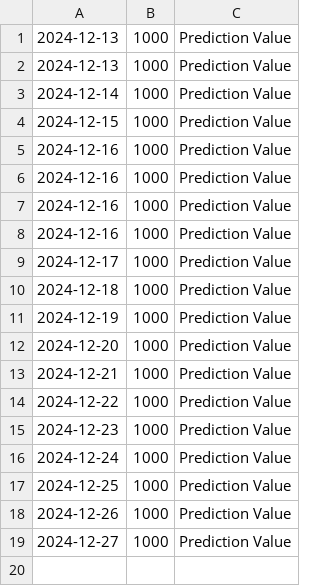
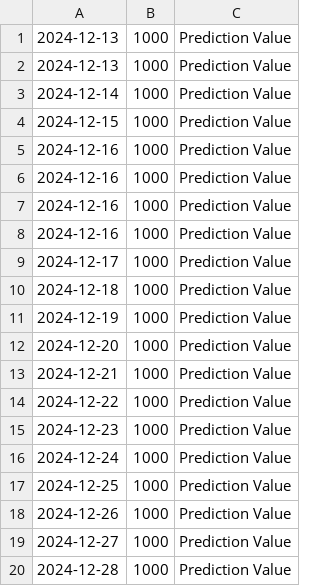
Before and after one commit to abizer007/zomato-stock-predictor, a CSV file: stock_data.csv, drawn as a sheet.

```diff
--- a/stock_data.csv
+++ b/stock_data.csv
@@ -19 +19,2 @@
 2024-12-27,1000,Prediction Value
+2024-12-28,1000,Prediction Value
```
Also changed, not shown: 3 other files.
